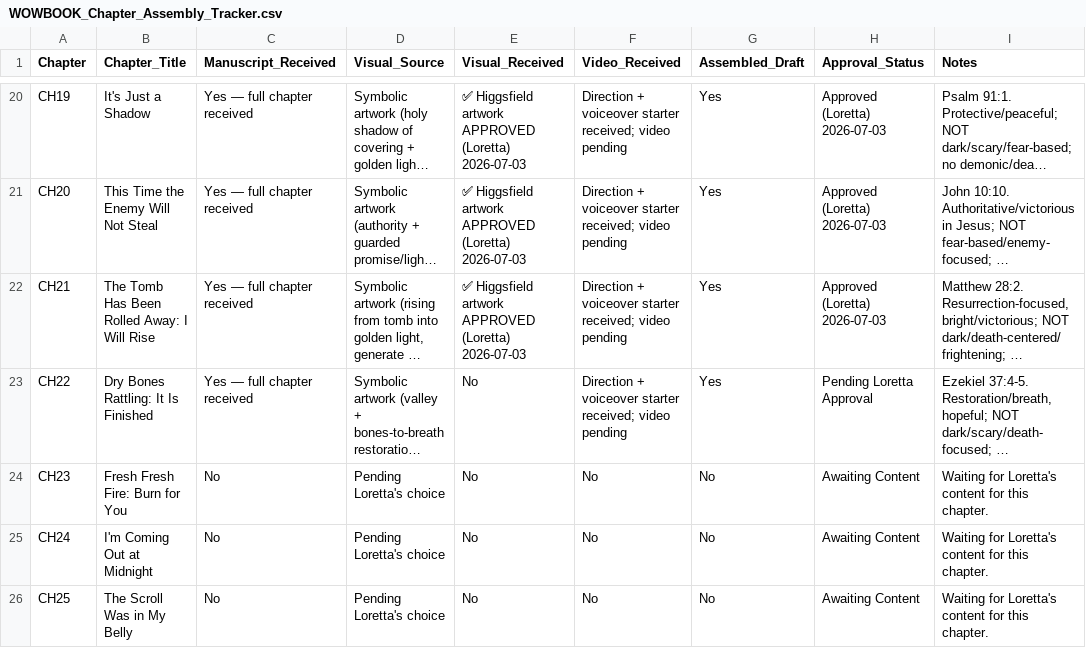
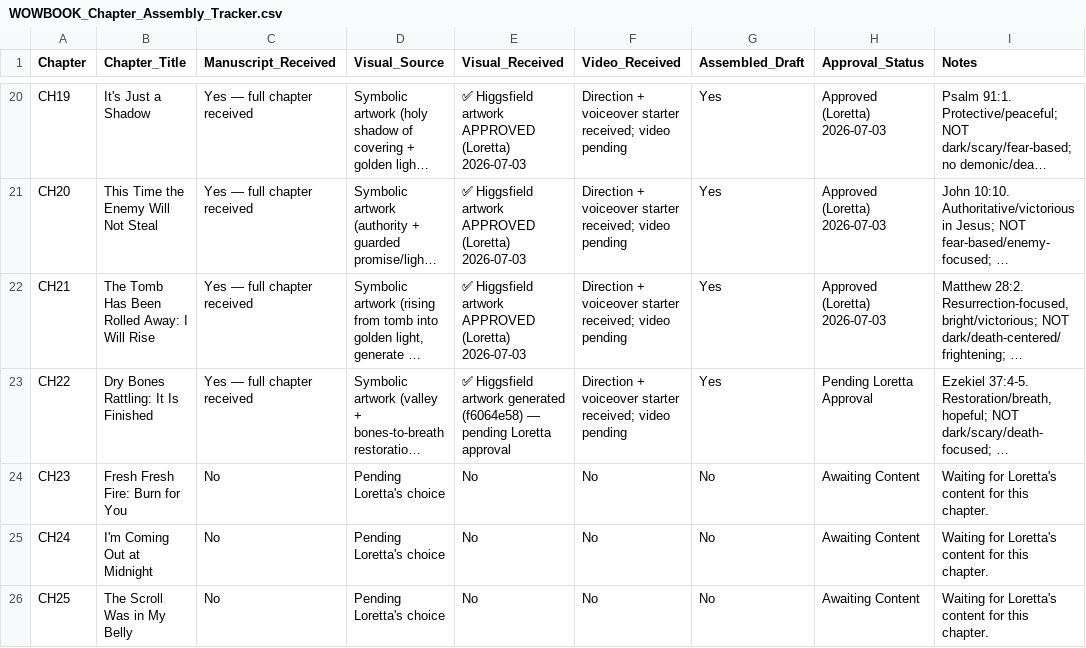
Before and after one commit to hallgross/Onedrive_Folder_Scripts, a CSV file: WOW Book – This Is How You Walk on Water/WOWBOOK_Chapter_Assembly_Tracker.csv, drawn as a sheet; only a part is shown, gaps mark what is left out; long unchanged cells end in …; the diff names each change by its address in the sheet, - before the commit and + after, or states it on an @@ line.

```diff
--- a/WOW Book – This Is How You Walk on Water/WOWBOOK_Chapter_Assembly_Tracker.csv
+++ b/WOW Book – This Is How You Walk on Water/WOWBOOK_Chapter_Assembly_Tracker.csv
-E23 (Visual_Received): No
+E23 (Visual_Received): ✅ Higgsfield artwork generated (f6064e58) — pending Loretta approval
```
Also changed, not shown: HHD_ASSET_REGISTRY.csv, 1 other file.
